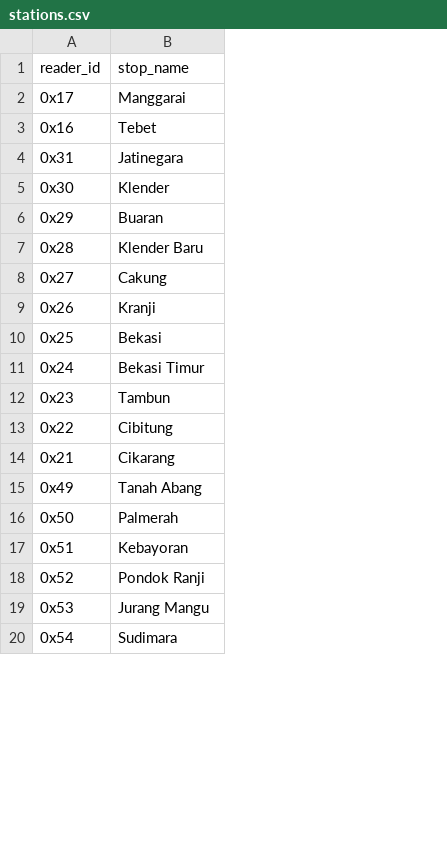
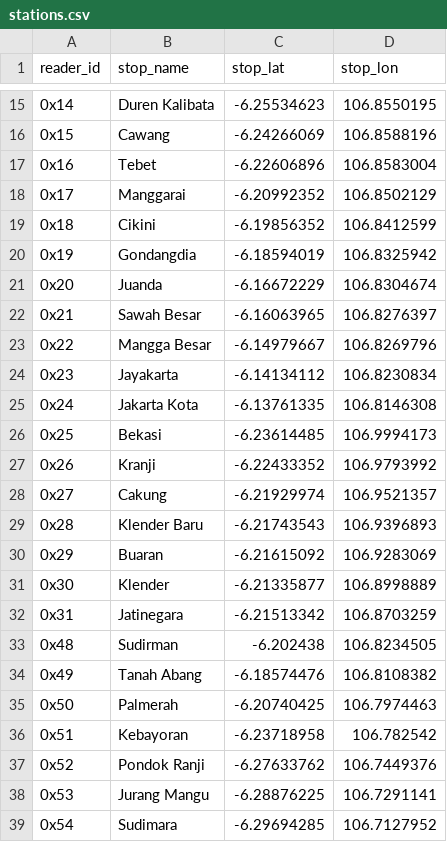
Before and after one commit to metrodroid/metrodroid, a CSV file: data/kmt/stations.csv, drawn as a sheet; only a part is shown, gaps mark what is left out; removed rows and columns are numbered as before the commit, all else as after; the diff covers the shown part only; the diff names each change by its address in the sheet, - before the commit and + after, or states it on an @@ line.

Commit message:
Update KMT's station data

```diff
--- a/data/kmt/stations.csv
+++ b/data/kmt/stations.csv
+column C (stop_lat), row 18: -6.20992352; row 32: -6.21513342; rows 34-39: -6.18574476 | -6.20740425 | -6.23718958 | -6.27633762 | -6.28876225 | -6.29694285
+column D (stop_lon), row 18: 106.8502129; row 32: 106.8703259; rows 34-39: 106.8108382 | 106.7974463 | 106.782542 | 106.7449376 | 106.7291141 | 106.7127952
+row 15: 0x14 | Duren Kalibata | -6.25534623 | 106.8550195
+row 16: 0x15 | Cawang | -6.24266069 | 106.8588196
@@ row 3 moved to row 17: 0x16 @@
+row 19: 0x18 | Cikini | -6.19856352 | 106.8412599
+row 20: 0x19 | Gondangdia | -6.18594019 | 106.8325942
+row 21: 0x20 | Juanda | -6.16672229 | 106.8304674
+row 22: 0x21 | Sawah Besar | -6.16063965 | 106.8276397
+row 23: 0x22 | Mangga Besar | -6.14979667 | 106.8269796
+row 24: 0x23 | Jayakarta | -6.14134112 | 106.8230834
+row 25: 0x24 | Jakarta Kota | -6.13761335 | 106.8146308
@@ row 10 moved to row 26: 0x25 @@
@@ row 9 moved to row 27: 0x26 @@
@@ row 8 moved to row 28: 0x27 @@
@@ row 7 moved to row 29: 0x28 @@
@@ row 6 moved to row 30: 0x29 @@
@@ row 5 moved to row 31: 0x30 @@
-row 11: 0x24 | Bekasi Timur
-row 12: 0x23 | Tambun
-row 13: 0x22 | Cibitung
-row 14: 0x21 | Cikarang
+row 33: 0x48 | Sudirman | -6.202438 | 106.8234505
```
Also changed, not shown: 13 added rows elsewhere in this file, 1 other file.
